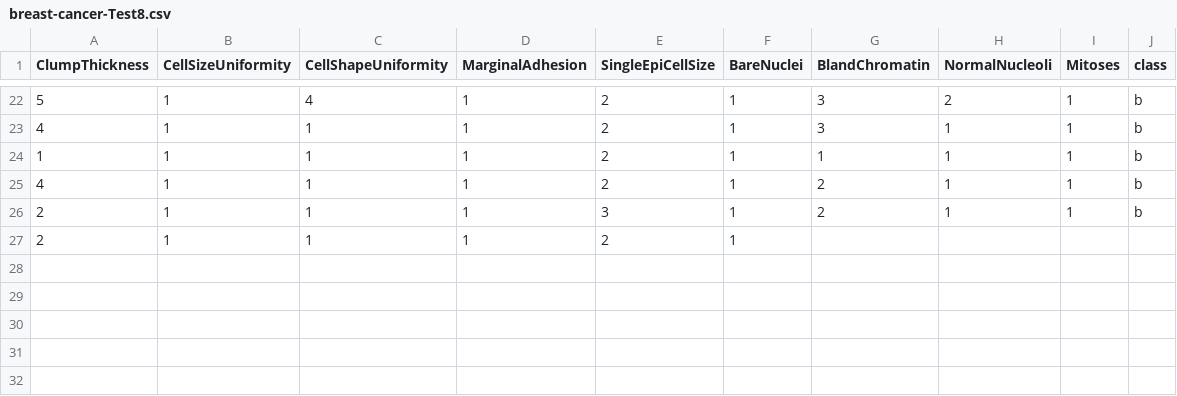
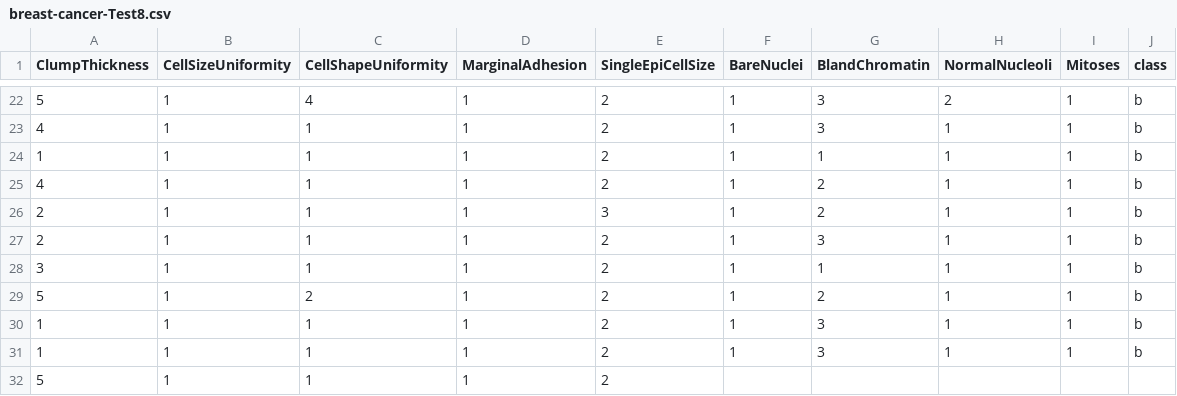
Before and after one commit to FatioSE/Kernel-PCA-DR, a CSV file: datasets/breast-cancer/breast-cancer-Test8.csv, drawn as a sheet; only a part is shown, gaps mark what is left out.

```diff
--- a/datasets/breast-cancer/breast-cancer-Test8.csv
+++ b/datasets/breast-cancer/breast-cancer-Test8.csv
@@ -26,2 +26,7 @@ ClumpThickness,CellSizeUniformity,CellShapeUniformity,MarginalAdhesion,SingleEpi
 2,1,1,1,3,1,2,1,1,b
-2,1,1,1,2,1
+2,1,1,1,2,1,3,1,1,b
+3,1,1,1,2,1,1,1,1,b
+5,1,2,1,2,1,2,1,1,b
+1,1,1,1,2,1,3,1,1,b
+1,1,1,1,2,1,3,1,1,b
+5,1,1,1,2
```
